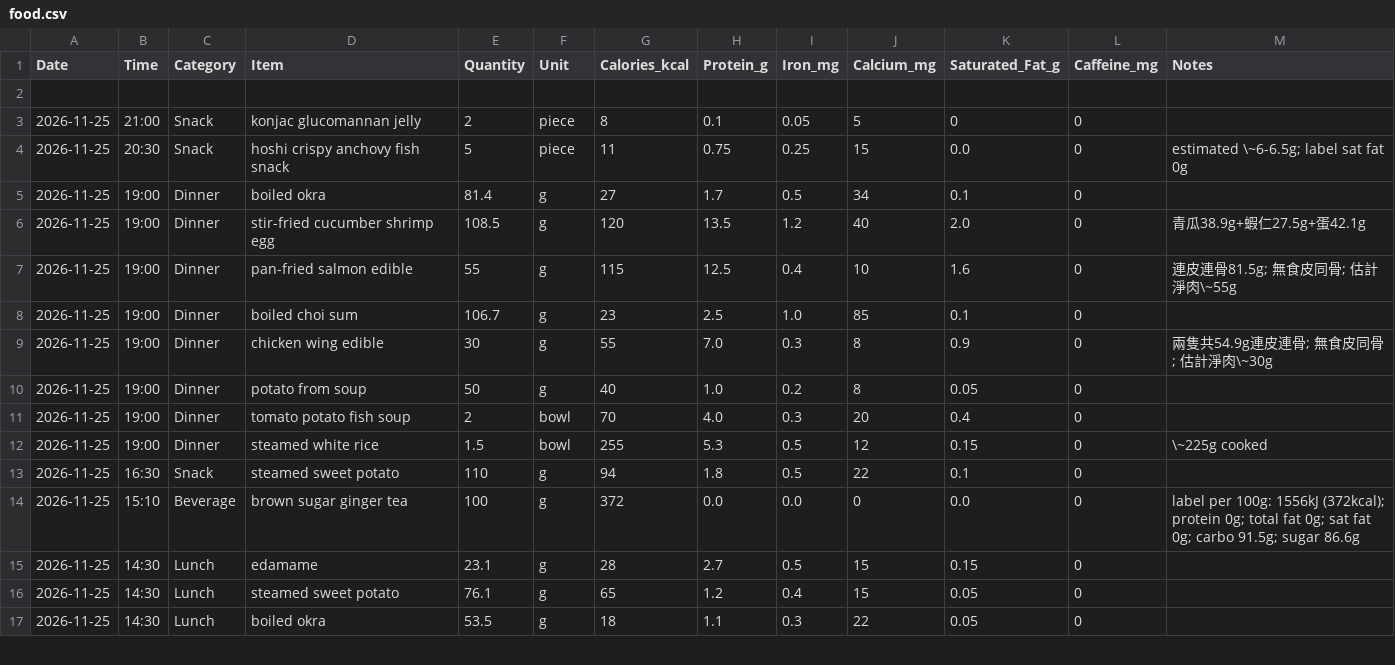
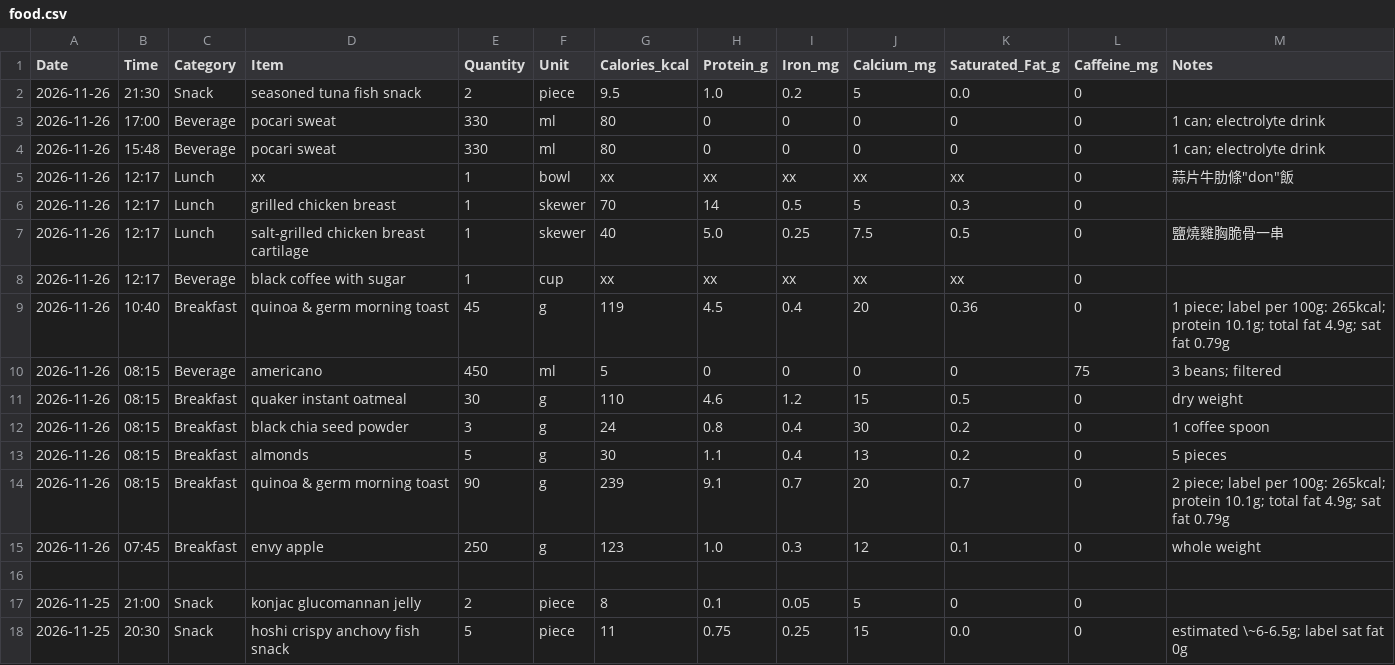
Before and after one commit to kaevinlaw/health_track, a CSV file: food.csv, drawn as a sheet; only a part is shown; the shorter side is filled out with more unchanged rows; the diff names each change by its address in the sheet, - before the commit and + after, or states it on an @@ line.

```diff
--- a/food.csv
+++ b/food.csv
+row 2: 2026-11-26 | 21:30 | Snack | seasoned tuna fish snack | 2 | piece | 9.5 | 1.0 | 0.2 | 5 | 0.0 | 0
+row 3: 2026-11-26 | 17:00 | Beverage | pocari sweat | 330 | ml | 80 | 0 | 0 | 0 | 0 | 0 | 1 can; electrolyte drink
+row 4: 2026-11-26 | 15:48 | Beverage | pocari sweat | 330 | ml | 80 | 0 | 0 | 0 | 0 | 0 | 1 can; electrolyte drink
+row 5: 2026-11-26 | 12:17 | Lunch | xx | 1 | bowl | xx | xx | xx | xx | xx | 0 | 蒜片牛肋條"don"飯
+row 6: 2026-11-26 | 12:17 | Lunch | grilled chicken breast | 1 | skewer | 70 | 14 | 0.5 | 5 | 0.3 | 0
+row 7: 2026-11-26 | 12:17 | Lunch | salt-grilled chicken breast cartilage | 1 | skewer | 40 | 5.0 | 0.25 | 7.5 | 0.5 | 0 | 鹽燒雞胸脆骨一串
+row 8: 2026-11-26 | 12:17 | Beverage | black coffee with sugar | 1 | cup | xx | xx | xx | xx | xx | 0
+row 9: 2026-11-26 | 10:40 | Breakfast | quinoa & germ morning toast | 45 | g | 119 | 4.5 | 0.4 | 20 | 0.36 | 0 | 1 piece; label per 100g: 265kcal; protein 10.1g; total fat 4.9g; sat fat 0.79g
+row 10: 2026-11-26 | 08:15 | Beverage | americano | 450 | ml | 5 | 0 | 0 | 0 | 0 | 75 | 3 beans; filtered
+row 11: 2026-11-26 | 08:15 | Breakfast | quaker instant oatmeal | 30 | g | 110 | 4.6 | 1.2 | 15 | 0.5 | 0 | dry weight
+row 12: 2026-11-26 | 08:15 | Breakfast | black chia seed powder | 3 | g | 24 | 0.8 | 0.4 | 30 | 0.2 | 0 | 1 coffee spoon
+row 13: 2026-11-26 | 08:15 | Breakfast | almonds | 5 | g | 30 | 1.1 | 0.4 | 13 | 0.2 | 0 | 5 pieces
+row 14: 2026-11-26 | 08:15 | Breakfast | quinoa & germ morning toast | 90 | g | 239 | 9.1 | 0.7 | 20 | 0.7 | 0 | 2 piece; label per 100g: 265kcal; protein 10.1g; total fat 4.9g; sat fat 0.79g
+row 15: 2026-11-26 | 07:45 | Breakfast | envy apple | 250 | g | 123 | 1.0 | 0.3 | 12 | 0.1 | 0 | whole weight
```
Also changed, not shown: weight_2026.csv.
